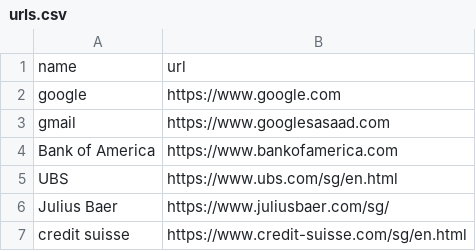
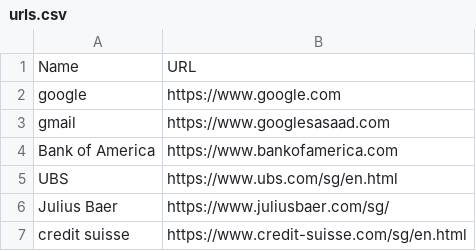
Before and after one commit to mysticrenji/python-servicemonitor, a CSV file: 01.servicemonitor/urls.csv, drawn as a sheet; removed rows and columns are numbered as before the commit, all else as after; the diff names each change by its address in the sheet, - before the commit and + after, or states it on an @@ line.

```diff
--- a/01.servicemonitor/urls.csv
+++ b/01.servicemonitor/urls.csv
-row 1: name | url
+row 1: Name | URL
```
Also changed, not shown: 4 other files.
